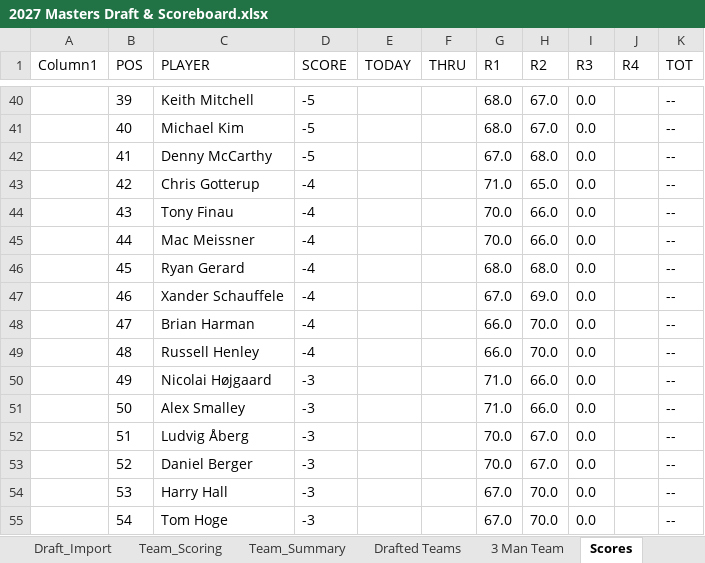
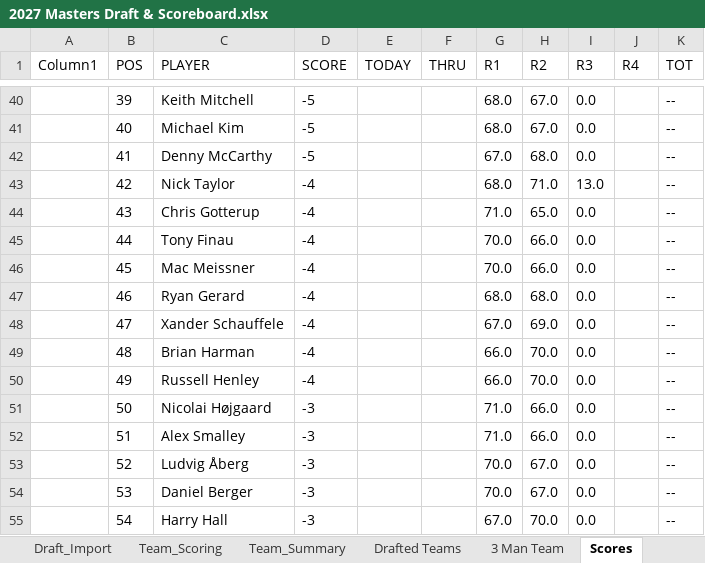
Before and after one commit to Melbs98/2027-Masters-Ctown, an Excel workbook: data/2027 Masters Draft & Scoreboard.xlsx, sheet Scores, drawn as a sheet; only a part is shown, gaps mark what is left out; values as stored, in another font and other column widths than the file's, no borders; table styles not drawn; the diff covers the shown part only; the diff names each change by its address in the sheet, - before the commit and + after, or states it on an @@ line.

```diff
--- a/data/2027 Masters Draft & Scoreboard.xlsx (sheet Scores)
+++ b/data/2027 Masters Draft & Scoreboard.xlsx (sheet Scores)
-C43 (PLAYER): Chris Gotterup
+C43 (PLAYER): Nick Taylor
-G43 (R1): 71.0
+G43 (R1): 68.0
-H43 (R2): 65.0
+H43 (R2): 71.0
-I43 (R3): 0.0
+I43 (R3): 13.0
-C44 (PLAYER): Tony Finau
+C44 (PLAYER): Chris Gotterup
-G44 (R1): 70.0
+G44 (R1): 71.0
-H44 (R2): 66.0
+H44 (R2): 65.0
-C45 (PLAYER): Mac Meissner
+C45 (PLAYER): Tony Finau
-C46 (PLAYER): Ryan Gerard
+C46 (PLAYER): Mac Meissner
-G46 (R1): 68.0
+G46 (R1): 70.0
-H46 (R2): 68.0
+H46 (R2): 66.0
-C47 (PLAYER): Xander Schauffele
+C47 (PLAYER): Ryan Gerard
-G47 (R1): 67.0
+G47 (R1): 68.0
-H47 (R2): 69.0
+H47 (R2): 68.0
-C48 (PLAYER): Brian Harman
+C48 (PLAYER): Xander Schauffele
-G48 (R1): 66.0
+G48 (R1): 67.0
-H48 (R2): 70.0
+H48 (R2): 69.0
-C49 (PLAYER): Russell Henley
+C49 (PLAYER): Brian Harman
-C50 (PLAYER): Nicolai Højgaard
+C50 (PLAYER): Russell Henley
-D50 (SCORE): -3
+D50 (SCORE): -4
-G50 (R1): 71.0
+G50 (R1): 66.0
-H50 (R2): 66.0
+H50 (R2): 70.0
-C51 (PLAYER): Alex Smalley
+C51 (PLAYER): Nicolai Højgaard
-C52 (PLAYER): Ludvig Åberg
+C52 (PLAYER): Alex Smalley
-G52 (R1): 70.0
+G52 (R1): 71.0
-H52 (R2): 67.0
+H52 (R2): 66.0
-C53 (PLAYER): Daniel Berger
+C53 (PLAYER): Ludvig Åberg
-C54 (PLAYER): Harry Hall
+C54 (PLAYER): Daniel Berger
-G54 (R1): 67.0
+G54 (R1): 70.0
-H54 (R2): 70.0
+H54 (R2): 67.0
-C55 (PLAYER): Tom Hoge
+C55 (PLAYER): Harry Hall
```
Also changed, not shown: 70 edited cells elsewhere in this sheet, 1 other file.
